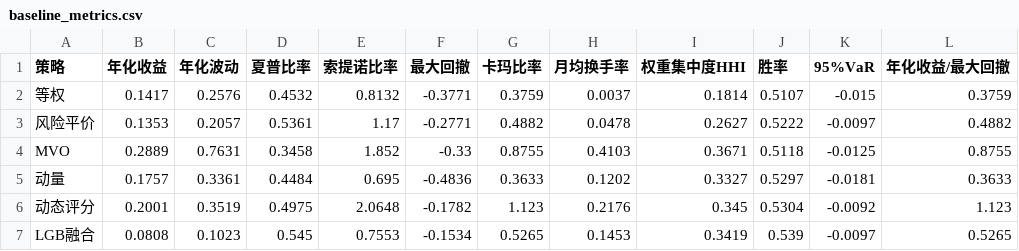
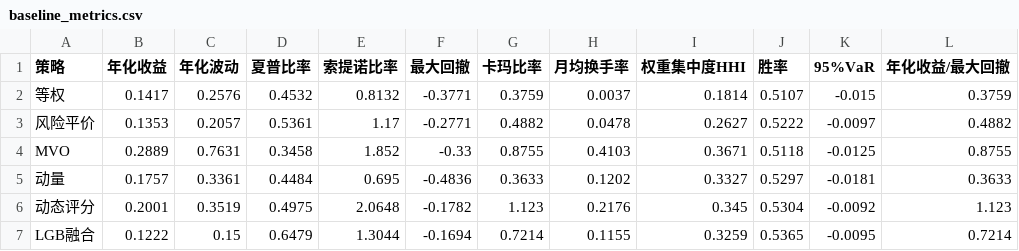
Before and after one commit to LiXiang050789/fund-allocation-platform, a CSV file: fund-platform/results/backtest/baseline_metrics.csv, drawn as a sheet.

```diff
--- a/fund-platform/results/backtest/baseline_metrics.csv
+++ b/fund-platform/results/backtest/baseline_metrics.csv
@@ -6,2 +6,2 @@ MVO,0.2889,0.7631,0.3458,1.852,-0.33,0.8755,0.4103,0.3671,0.5118,-0.0125,0.8755
 动态评分,0.2001,0.3519,0.4975,2.0648,-0.1782,1.123,0.2176,0.345,0.5304,-0.0092,1.123
-LGB融合,0.0808,0.1023,0.545,0.7553,-0.1534,0.5265,0.1453,0.3419,0.539,-0.0097,0.5265
+LGB融合,0.1222,0.15,0.6479,1.3044,-0.1694,0.7214,0.1155,0.3259,0.5365,-0.0095,0.7214
```
Also changed, not shown: fund-platform/results/backtest/baseline_nav.csv, fund-platform/results/backtest/segmented_backtest.csv, 4 other files.
